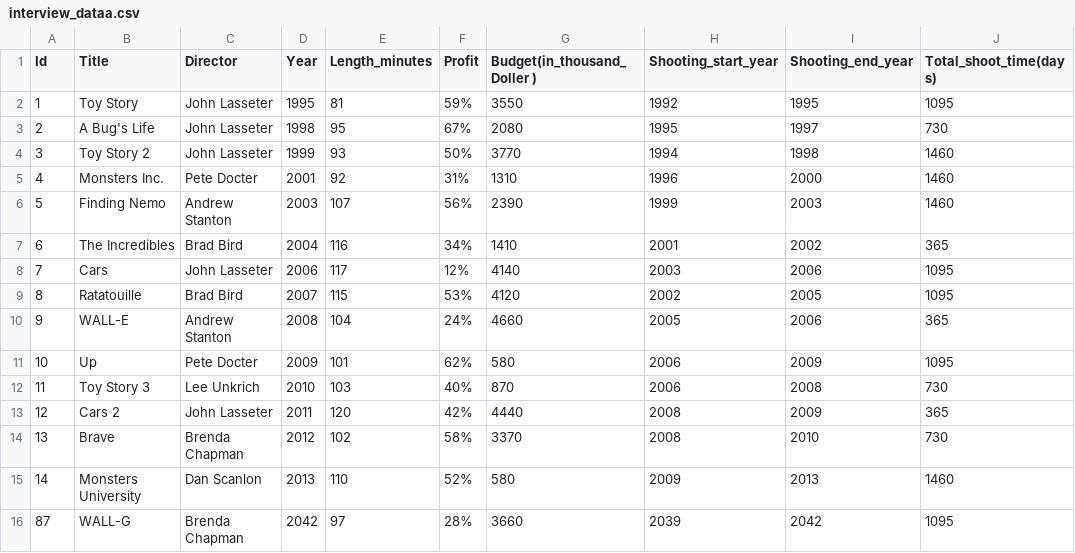
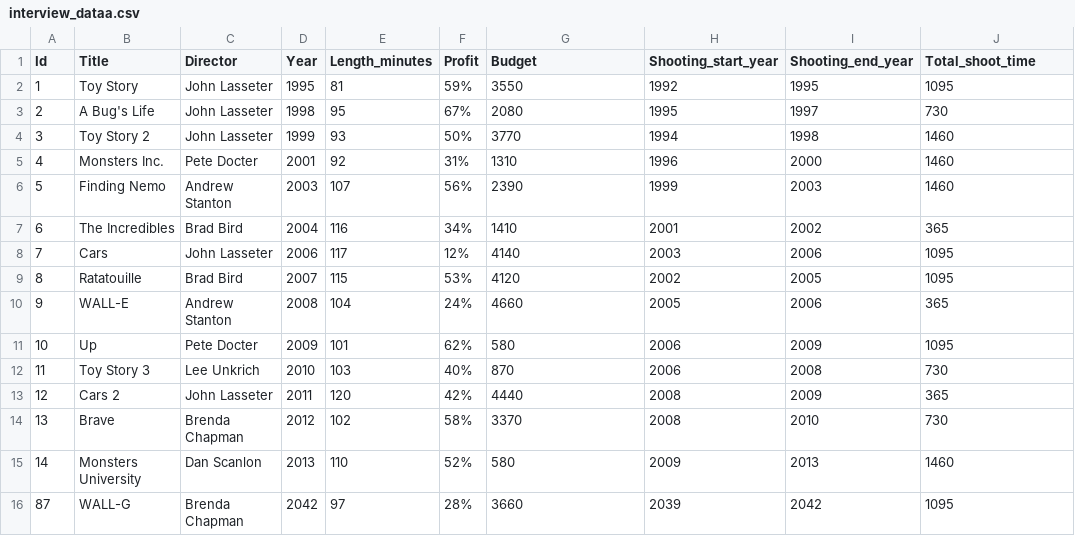
Before and after one commit to sikarwarshreya/raw_csv, a CSV file: interview_dataa.csv, drawn as a sheet.

Commit message:
Update interview_dataa.csv

```diff
--- a/interview_dataa.csv
+++ b/interview_dataa.csv
@@ -1,2 +1,2 @@
-Id,Title,Director,Year,Length_minutes,Profit,Budget(in_thousand_Doller ),Shooting_start_year,Shooting_end_year,Total_shoot_time(days)
+Id,Title,Director,Year,Length_minutes,Profit,Budget,Shooting_start_year,Shooting_end_year,Total_shoot_time
 1,Toy Story,John Lasseter,1995,81,59%,3550,1992,1995,1095
```
